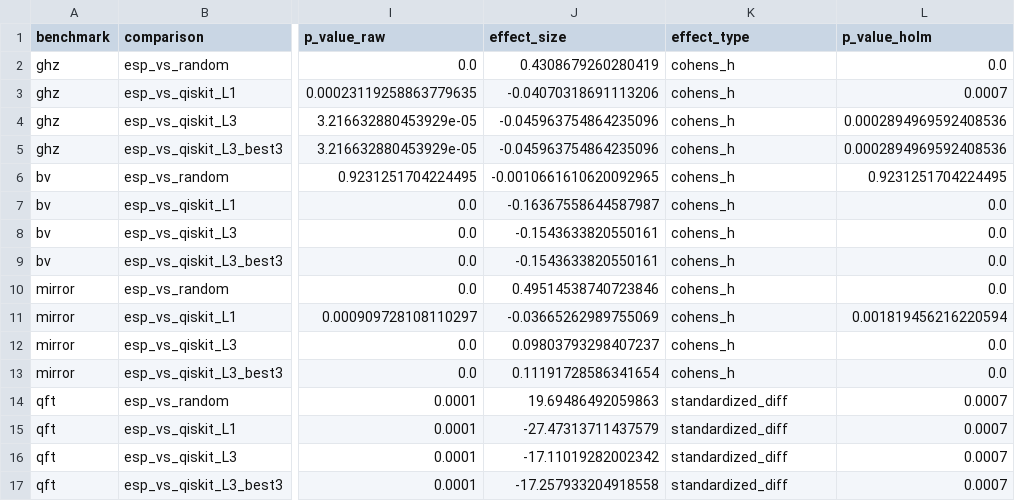
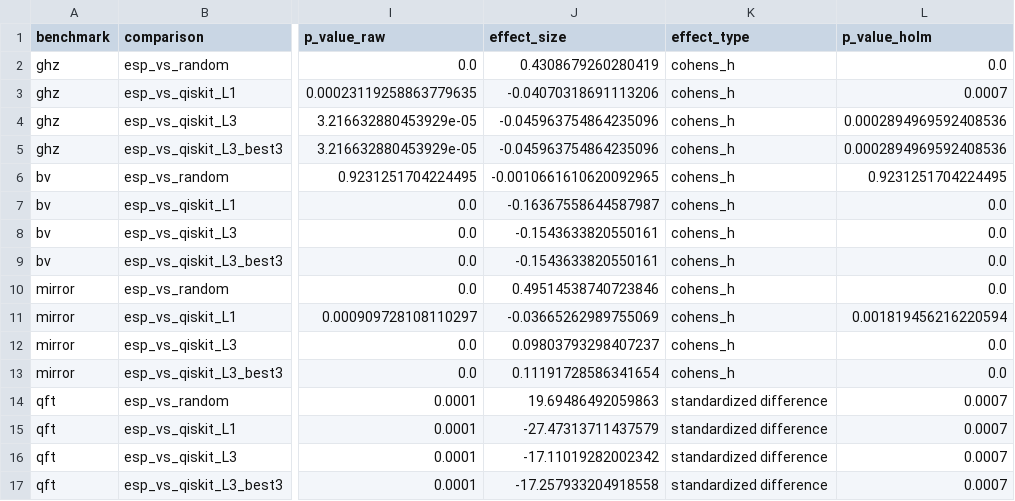
Before and after one commit to silverelloy665/thermal-qubit-mapping, a CSV file: results/hardware_stats.csv, drawn as a sheet; only a part is shown, gaps mark what is left out; the diff names each change by its address in the sheet, - before the commit and + after, or states it on an @@ line.

```diff
--- a/results/hardware_stats.csv
+++ b/results/hardware_stats.csv
-K14:K17 (effect_type): standardized_diff
+K14:K17 (effect_type): standardized difference
```
Also changed, not shown: 4 other files.
